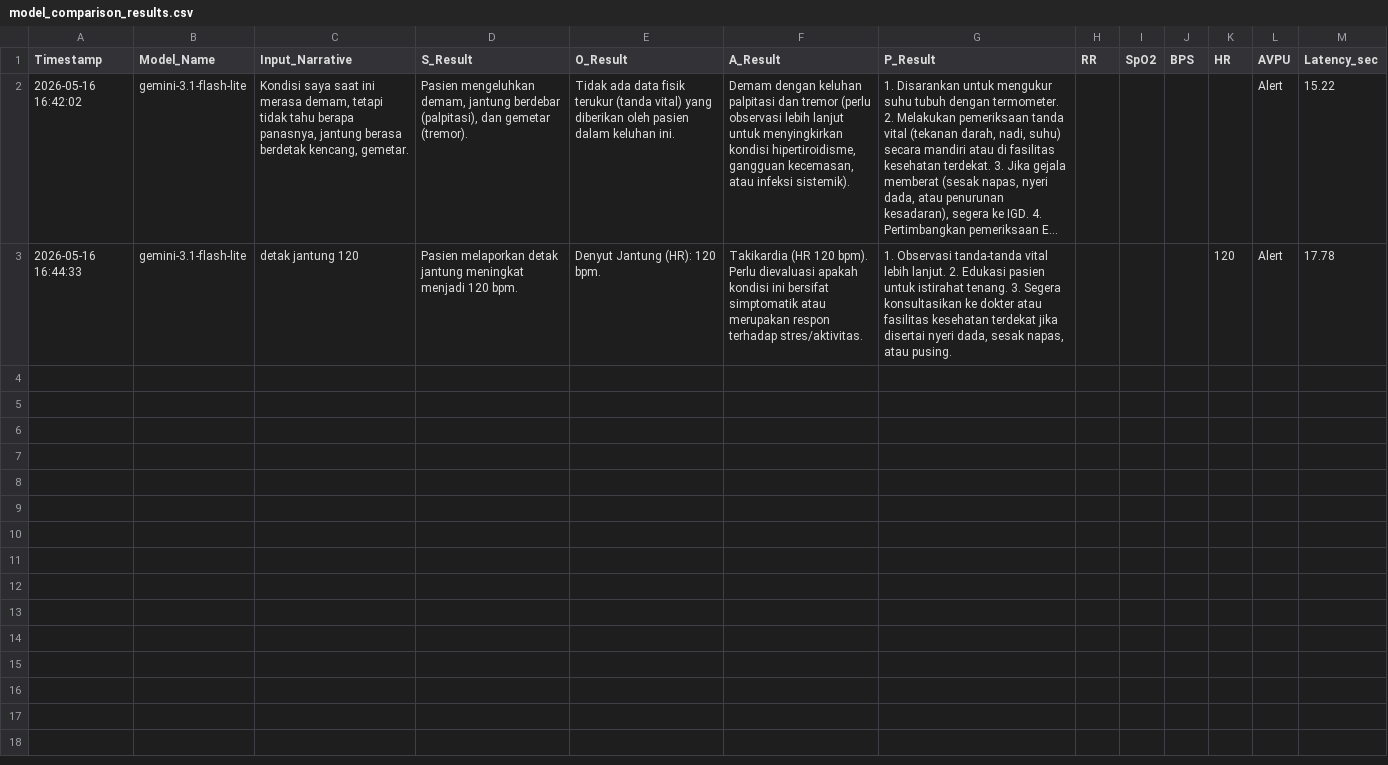
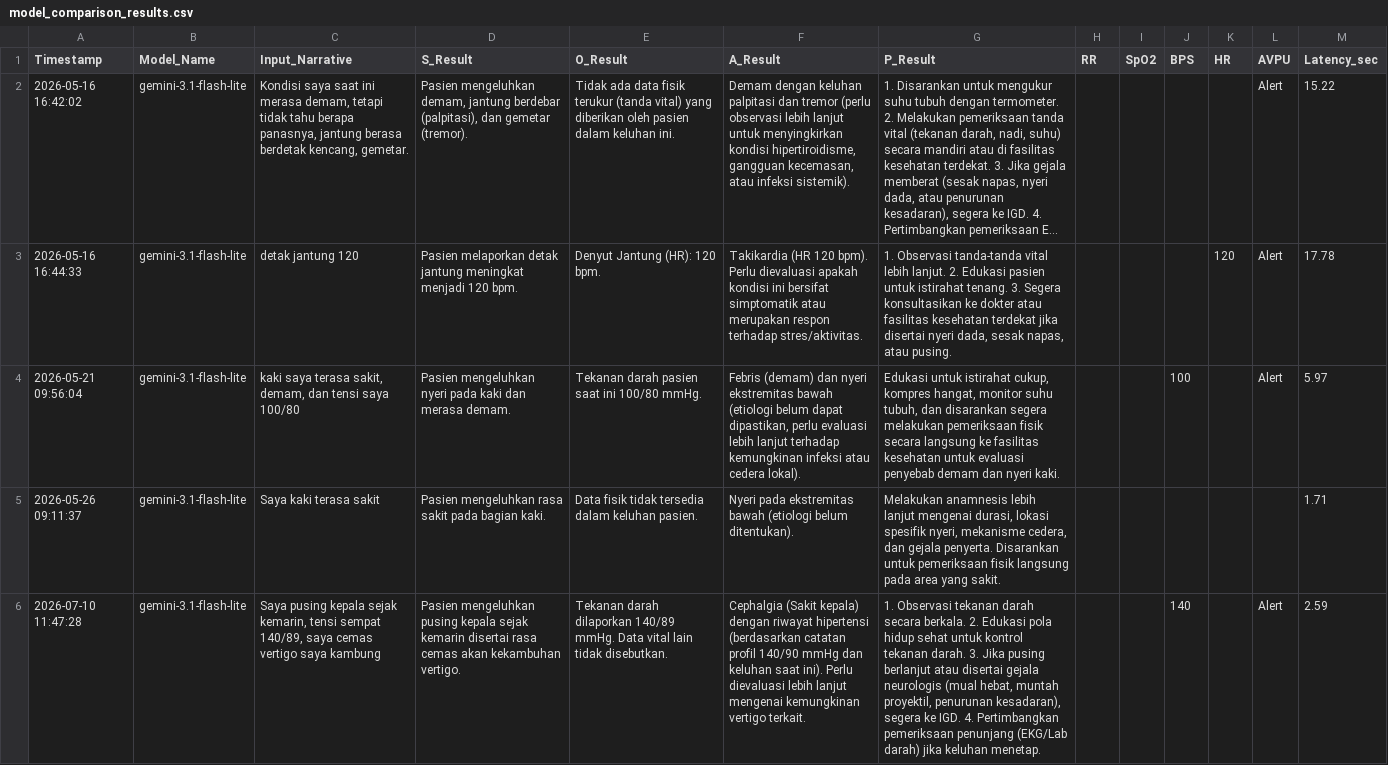
Before and after one commit to angga-afw/qr_nlp7, a CSV file: model_comparison_results.csv, drawn as a sheet; only a part is shown; long unchanged cells end in …; the diff covers the shown part only; the diff names each change by its address in the sheet, - before the commit and + after, or states it on an @@ line.

```diff
--- a/model_comparison_results.csv
+++ b/model_comparison_results.csv
+row 4: 2026-05-21 09:56:04 | gemini-3.1-flash-lite | kaki saya terasa sakit, demam, dan tensi saya 100/80 | Pasien mengeluhkan nyeri pada kaki dan merasa demam. | Tekanan darah pasien saat ini 100/80 mmHg. | Febris (demam) dan nyeri ekstremitas bawah (etiologi belum dapat dipastikan, perlu evaluasi lebih lanjut terhadap kemungkinan infeksi atau cedera lokal). | Edukasi untuk istirahat cukup, kompres hangat, monitor suhu tubuh, dan disarankan segera melakukan pemeriksaan fisik secara langsung ke fasilitas kesehatan untuk evaluasi penyebab demam dan nyeri kaki. |  |  | 100 |  | Alert | 5.97
+row 5: 2026-05-26 09:11:37 | gemini-3.1-flash-lite | Saya kaki terasa sakit | Pasien mengeluhkan rasa sakit pada bagian kaki. | Data fisik tidak tersedia dalam keluhan pasien. | Nyeri pada ekstremitas bawah (etiologi belum ditentukan). | Melakukan anamnesis lebih lanjut mengenai durasi, lokasi spesifik nyeri, mekanisme cedera, dan gejala penyerta. Disarankan untuk pemeriksaan fisik langsung pada area yang sakit. |  |  |  |  |  | 1.71
+row 6: 2026-07-10 11:47:28 | gemini-3.1-flash-lite | Saya pusing kepala sejak kemarin, tensi sempat 140/89, saya cemas vertigo saya kambung | Pasien mengeluhkan pusing kepala sejak kemarin disertai rasa cemas akan kekambuhan vertigo. | Tekanan darah dilaporkan 140/89 mmHg. Data vital lain tidak disebutkan. | Cephalgia (Sakit kepala) dengan riwayat hipertensi (berdasarkan catatan profil 140/90 mmHg dan keluhan saat ini). Perlu dievaluasi lebih lanjut mengenai kemungkinan vertigo terkait. | 1. Observasi tekanan darah secara berkala. 2. Edukasi pola hidup sehat untuk kontrol tekanan darah. 3. Jika pusing berlanjut atau disertai gejala neurologis (mual hebat, muntah proyektil, penurunan kesadaran), segera ke IGD. 4. Pertimbangkan pemeriksaan penunjang (EKG/Lab darah) jika keluhan menetap. |  |  | 140 |  | Alert | 2.59
```
Also changed, not shown: 3 added rows elsewhere in this file, medical_encounters.csv, medical_registry_v3.csv, 4 other files.
